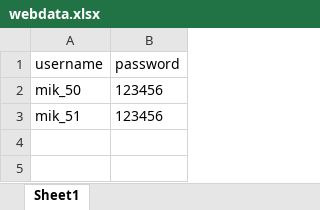
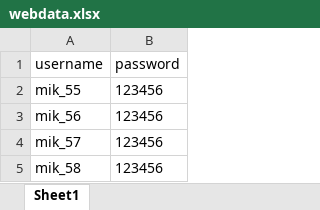
Before and after one commit to zyhuang1221/automated-testing, an Excel workbook: data/webdata.xlsx, sheet Sheet1, drawn as a sheet; values as stored, in another font and other column widths than the file's, no borders; the diff names each change by its address in the sheet, - before the commit and + after, or states it on an @@ line.

```diff
--- a/data/webdata.xlsx (sheet Sheet1)
+++ b/data/webdata.xlsx (sheet Sheet1)
-A2 (username): mik_50
+A2 (username): mik_55
-A3 (username): mik_51
+A3 (username): mik_56
+row 4: mik_57 | 123456
+row 5: mik_58 | 123456
```
Also changed, not shown: 8 other files.
